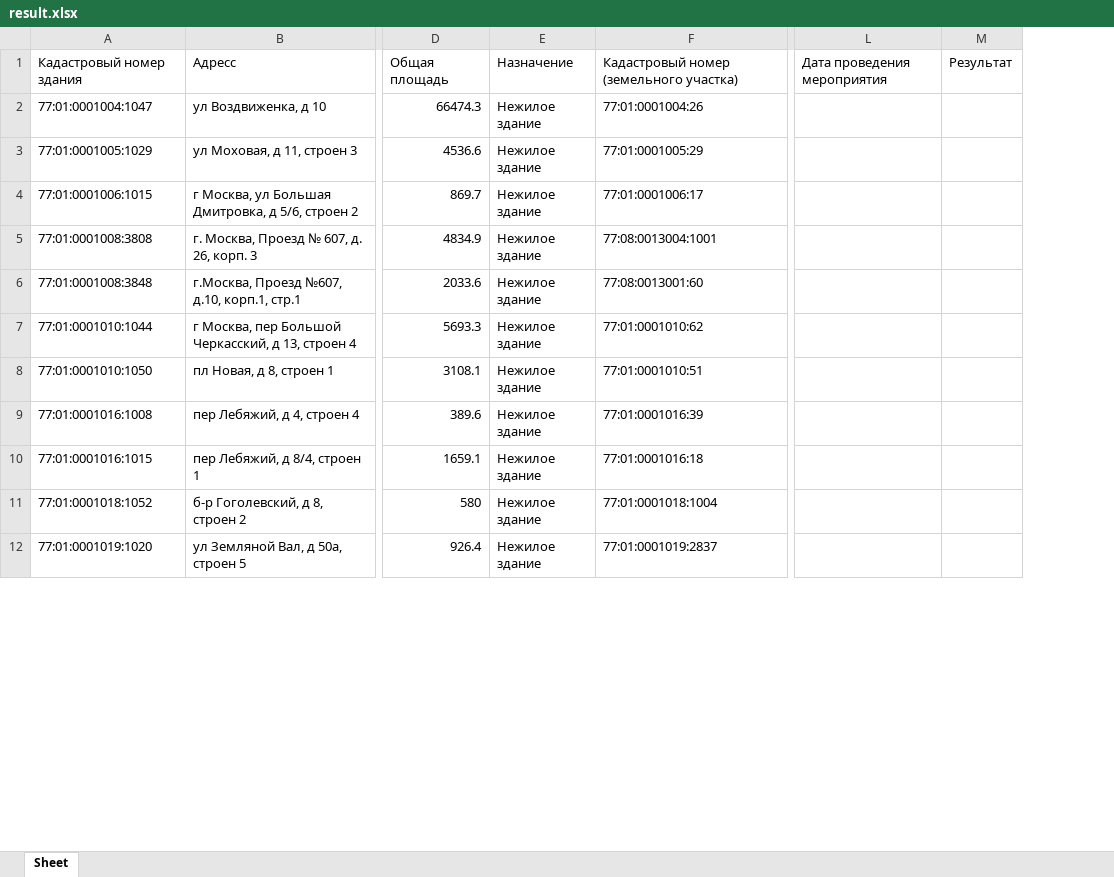
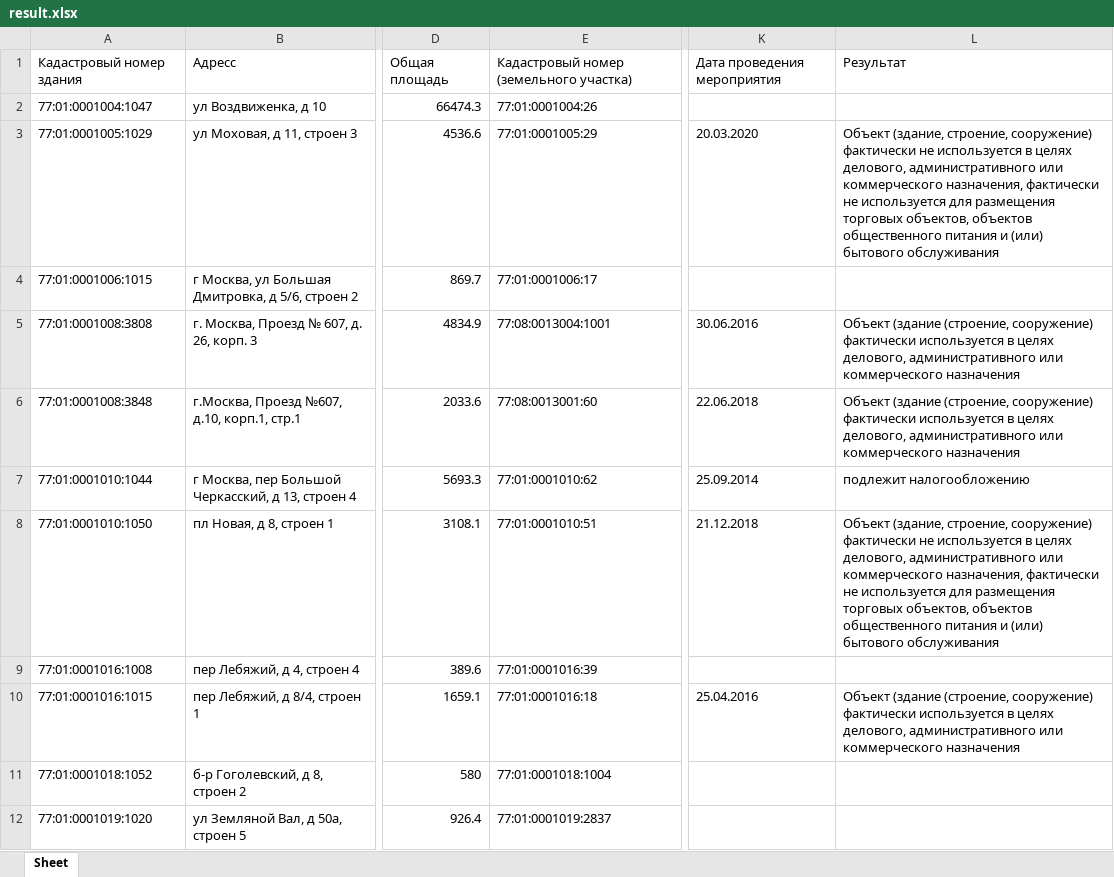
Before and after one commit to 7project/mos_parsing, an Excel workbook: result.xlsx, sheet Sheet, drawn as a sheet; only a part is shown, gaps mark what is left out; values as stored, in another font and other column widths than the file's, no borders; removed rows and columns are numbered as before the commit, all else as after; the diff names each change by its address in the sheet, - before the commit and + after, or states it on an @@ line.

```diff
--- a/result.xlsx (sheet Sheet)
+++ b/result.xlsx (sheet Sheet)
-column E, rows 1-12: Назначение | Нежилое здание | Нежилое здание | Нежилое здание | Нежилое здание | Нежилое здание | Нежилое здание | Нежилое здание | Нежилое здание | Нежилое здание | Нежилое здание | Нежилое здание
-column L, row 1: Дата проведения мероприятия
-column M, row 1: Результат
+column K, rows 1-10: Дата проведения мероприятия |  | 20.03.2020 |  | 30.06.2016 | 22.06.2018 | 25.09.2014 | 21.12.2018 |  | 25.04.2016
+column L, rows 1-10: Результат |  | Объект (здание, строение, сооружение) фактически не используется в целях делового, административного или коммерческого назначения, фактически не используется для размещения торговых объектов, объектов общественного питания и (или) бытового обслуживания |  | Объект (здание (строение, сооружение) фактически используется в целях делового, административного или коммерческого назначения | Объект (здание (строение, сооружение) фактически используется в целях делового, административного или коммерческого назначения | подлежит налогообложению | Объект (здание, строение, сооружение) фактически не используется в целях делового, административного или коммерческого назначения, фактически не используется для размещения торговых объектов, объектов общественного питания и (или) бытового обслуживания |  | Объект (здание (строение, сооружение) фактически используется в целях делового, административного или коммерческого назначения
```
Also changed, not shown: 1 other file.
